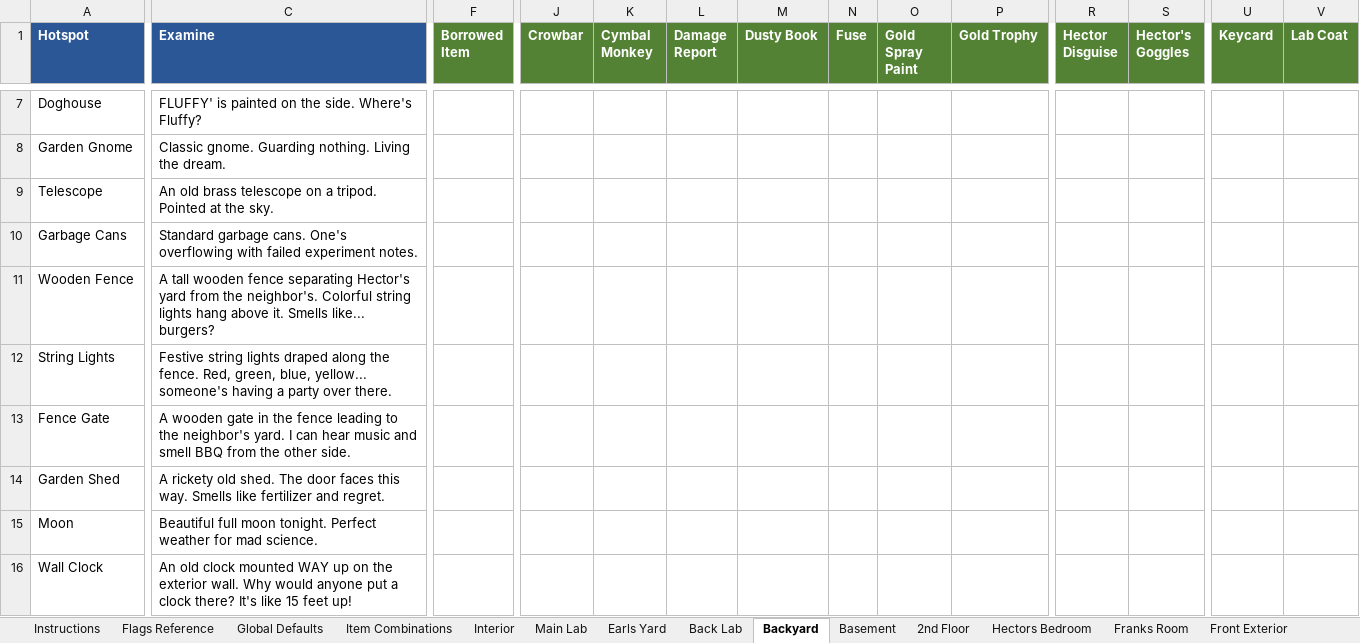
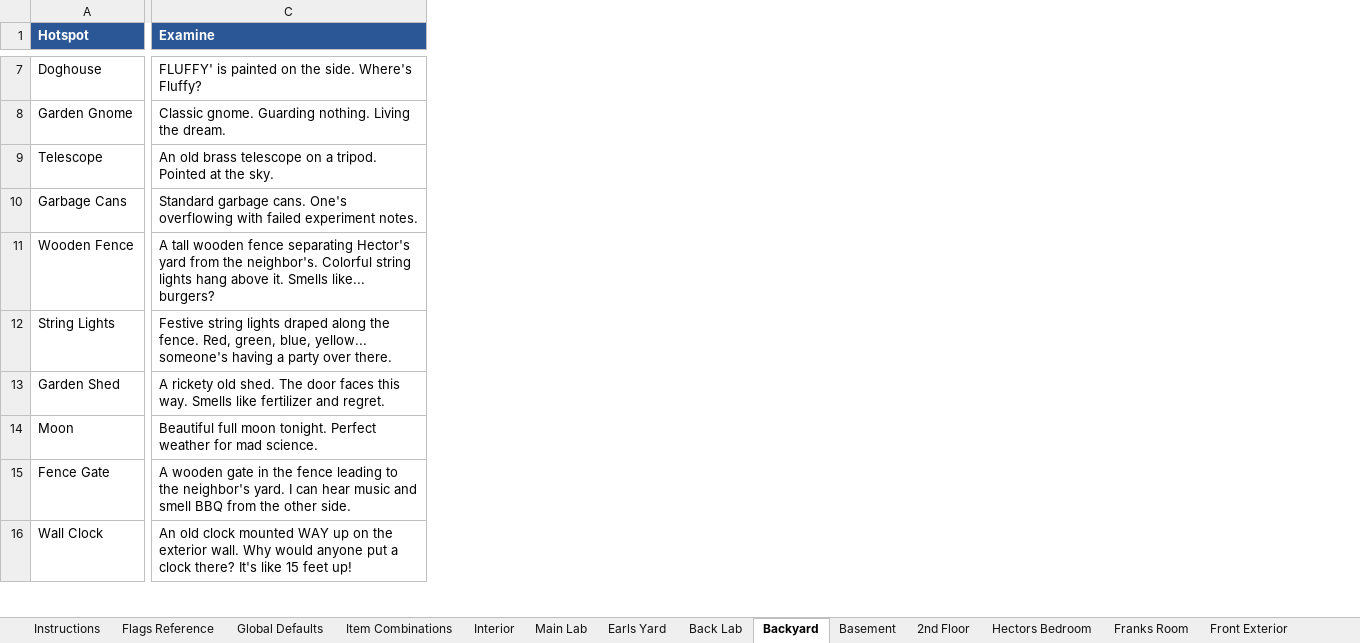
Before and after one commit to pond-scumm/The-Sandwich-Horror, an Excel workbook: TSH_Hotspot_Dialogue.xlsx, sheet Backyard, drawn as a sheet; only a part is shown, gaps mark what is left out; values as stored, in another font and other column widths than the file's, no borders; charts and pictures not drawn; removed rows and columns are numbered as before the commit, all else as after; rows hold the shown columns only; the diff covers the shown part only; the diff names each change by its address in the sheet, - before the commit and + after, or states it on an @@ line.

```diff
--- a/TSH_Hotspot_Dialogue.xlsx (sheet Backyard)
+++ b/TSH_Hotspot_Dialogue.xlsx (sheet Backyard)
-column F (Borrowed Item), empty
-column J (Crowbar), empty
-column K (Cymbal Monkey), empty
-column L (Damage Report), empty
-column M (Dusty Book), empty
-column N (Fuse), empty
-column O (Gold Spray Paint), empty
-column P (Gold Trophy), empty
-column R (Hector Disguise), empty
-column S (Hector's Goggles), empty
-column U (Keycard), empty
-column V (Lab Coat), empty
-row 13: Fence Gate | A wooden gate in the fence leading to the neighbor's yard. I can hear music and smell BBQ from the other side.
+row 15: Fence Gate | A wooden gate in the fence leading to the neighbor's yard. I can hear music and smell BBQ from the other side.
```
Also changed, not shown: 1 added row, 13 removed columns and 1 edited cell elsewhere in this sheet, sheet Item Combinations, sheet Flags Reference, sheet Alien Bedroom, sheet Earls Yard, sheet Main Lab, sheet Attic, 10 more sheets, charts or pictures, 4 other files.
